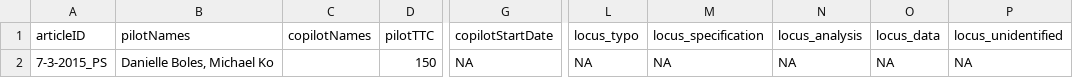
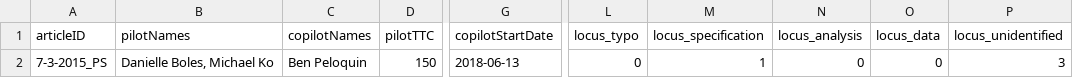
Before and after one commit to METRICS-CARPS/CARPS_7-3-2015_PS, a CSV file: pilotReportExtras.csv, drawn as a sheet; only a part is shown, gaps mark what is left out; the diff names each change by its address in the sheet, - before the commit and + after, or states it on an @@ line.

```diff
--- a/pilotReportExtras.csv
+++ b/pilotReportExtras.csv
-C2 (copilotNames): (empty)
+C2 (copilotNames): Ben Peloquin
-G2 (copilotStartDate): NA
+G2 (copilotStartDate): 2018-06-13
-L2 (locus_typo): NA
+L2 (locus_typo): 0
-M2 (locus_specification): NA
+M2 (locus_specification): 1
-N2 (locus_analysis): NA
+N2 (locus_analysis): 0
-O2 (locus_data): NA
+O2 (locus_data): 0
-P2 (locus_unidentified): NA
+P2 (locus_unidentified): 3
```
Also changed, not shown: pilotReportDetailed.csv.
